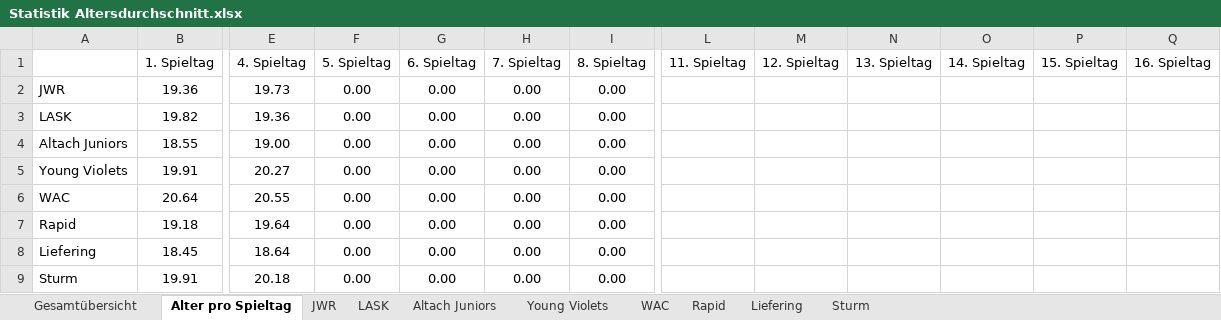
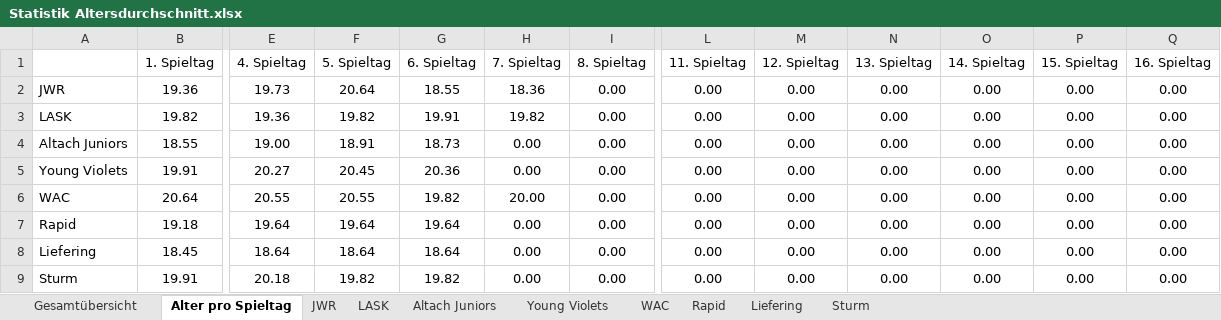
Before and after one commit to mariodemmelbauer/jwr-altersstatistik-dashboard, an Excel workbook: Statistik Altersdurchschnitt.xlsx, sheet Alter pro Spieltag, drawn as a sheet; only a part is shown, gaps mark what is left out; values as stored, in another font and other column widths than the file's, no borders; conditional formats not drawn; the diff names each change by its address in the sheet, - before the commit and + after, or states it on an @@ line.

```diff
--- a/Statistik Altersdurchschnitt.xlsx (sheet Alter pro Spieltag)
+++ b/Statistik Altersdurchschnitt.xlsx (sheet Alter pro Spieltag)
-F2 (5. Spieltag): 0.00
+F2 (5. Spieltag): 20.64
-G2 (6. Spieltag): 0.00
+G2 (6. Spieltag): 18.55
-H2 (7. Spieltag): 0.00
+H2 (7. Spieltag): 18.36
-L2:L9 (11. Spieltag): (empty)
+L2:L9 (11. Spieltag): 0.00
-M2:M9 (12. Spieltag): (empty)
+M2:M9 (12. Spieltag): 0.00
-N2:N9 (13. Spieltag): (empty)
+N2:N9 (13. Spieltag): 0.00
-O2:O9 (14. Spieltag): (empty)
+O2:O9 (14. Spieltag): 0.00
-P2:P9 (15. Spieltag): (empty)
+P2:P9 (15. Spieltag): 0.00
-Q2:Q9 (16. Spieltag): (empty)
+Q2:Q9 (16. Spieltag): 0.00
-F3 (5. Spieltag): 0.00
+F3 (5. Spieltag): 19.82
-G3 (6. Spieltag): 0.00
+G3 (6. Spieltag): 19.91
-H3 (7. Spieltag): 0.00
+H3 (7. Spieltag): 19.82
-F4 (5. Spieltag): 0.00
+F4 (5. Spieltag): 18.91
-G4 (6. Spieltag): 0.00
+G4 (6. Spieltag): 18.73
-F5 (5. Spieltag): 0.00
+F5 (5. Spieltag): 20.45
-G5 (6. Spieltag): 0.00
+G5 (6. Spieltag): 20.36
-F6 (5. Spieltag): 0.00
+F6 (5. Spieltag): 20.55
-G6 (6. Spieltag): 0.00
+G6 (6. Spieltag): 19.82
-H6 (7. Spieltag): 0.00
+H6 (7. Spieltag): 20.00
-F7 (5. Spieltag): 0.00
+F7 (5. Spieltag): 19.64
-G7 (6. Spieltag): 0.00
+G7 (6. Spieltag): 19.64
-F8 (5. Spieltag): 0.00
+F8 (5. Spieltag): 18.64
-G8 (6. Spieltag): 0.00
+G8 (6. Spieltag): 18.64
-F9 (5. Spieltag): 0.00
+F9 (5. Spieltag): 19.82
-G9 (6. Spieltag): 0.00
+G9 (6. Spieltag): 19.82
```
Also changed, not shown: sheet Liefering, sheet Altach Juniors, sheet Young Violets, sheet Gesamtübersicht, formulas that keep their value, charts or pictures, 2 other files.
